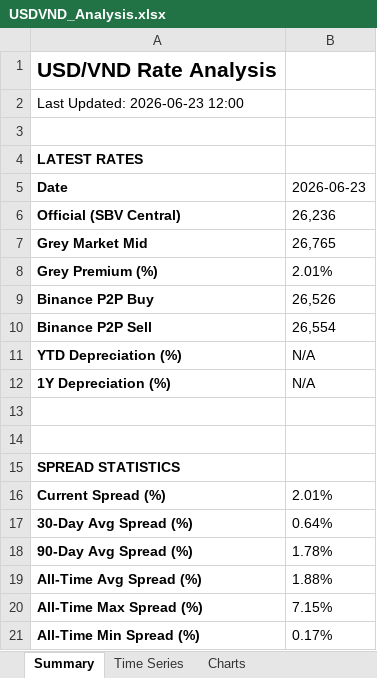
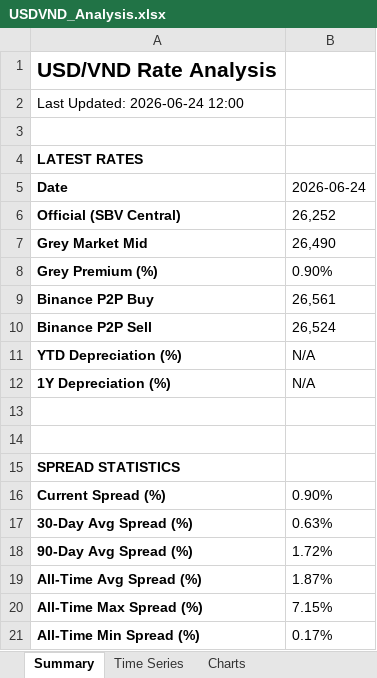
Before and after one commit to 1e9-Investments/usdvnd-tracker, an Excel workbook: analysis/USDVND_Analysis.xlsx, sheet Summary, drawn as a sheet; values as stored, in another font and other column widths than the file's, no borders; the diff names each change by its address in the sheet, - before the commit and + after, or states it on an @@ line.

```diff
--- a/analysis/USDVND_Analysis.xlsx (sheet Summary)
+++ b/analysis/USDVND_Analysis.xlsx (sheet Summary)
-A2: Last Updated: 2026-06-23 12:00
+A2: Last Updated: 2026-06-24 12:00
-B5: 2026-06-23
+B5: 2026-06-24
-B6: 26,236
+B6: 26,252
-B7: 26,765
+B7: 26,490
-B8: 2.01%
+B8: 0.90%
-B9: 26,526
+B9: 26,561
-B10: 26,554
+B10: 26,524
-B16: 2.01%
+B16: 0.90%
-B17: 0.64%
+B17: 0.63%
-B18: 1.78%
+B18: 1.72%
-B19: 1.88%
+B19: 1.87%
```
Also changed, not shown: sheet Time Series, sheet Source Comparison, sheet Monthly Summary, charts or pictures, 2 other files.
